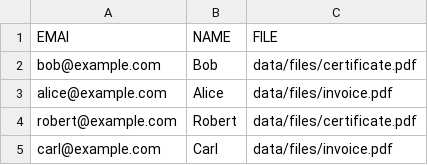
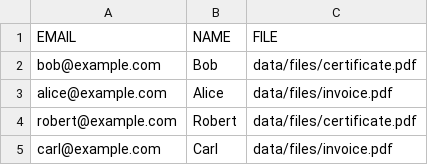
Before and after one commit to NEIAAC/e-neiler, a CSV file: data/details.csv, drawn as a sheet.

```diff
--- a/data/details.csv
+++ b/data/details.csv
@@ -1,2 +1,2 @@
-EMAI,NAME,FILE
+EMAIL,NAME,FILE
 bob@example.com,Bob,data/files/certificate.pdf
```
Also changed, not shown: 5 other files.
